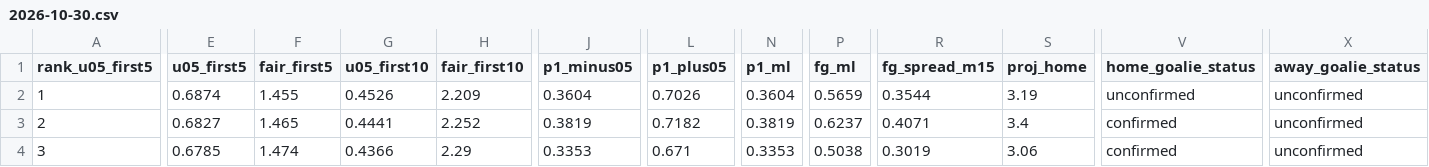
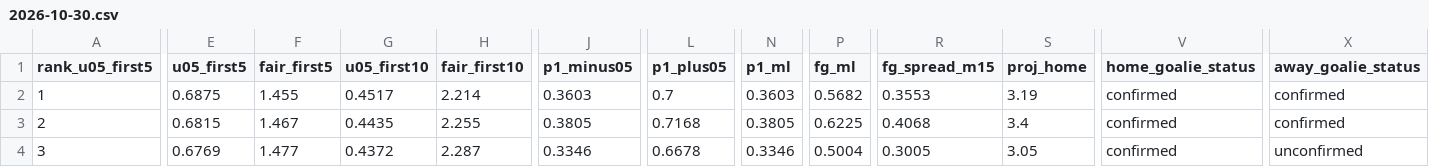
Before and after one commit to Moneyg604/nhl-early-goal, a CSV file: docs/days/2026-10-30.csv, drawn as a sheet; only a part is shown, gaps mark what is left out; the diff covers the shown part only; the diff names each change by its address in the sheet, - before the commit and + after, or states it on an @@ line.

```diff
--- a/docs/days/2026-10-30.csv
+++ b/docs/days/2026-10-30.csv
-E2 (u05_first5): 0.6874
+E2 (u05_first5): 0.6875
-G2 (u05_first10): 0.4526
+G2 (u05_first10): 0.4517
-H2 (fair_first10): 2.209
+H2 (fair_first10): 2.214
-J2 (p1_minus05): 0.3604
+J2 (p1_minus05): 0.3603
-L2 (p1_plus05): 0.7026
+L2 (p1_plus05): 0.7
-N2 (p1_ml): 0.3604
+N2 (p1_ml): 0.3603
-P2 (fg_ml): 0.5659
+P2 (fg_ml): 0.5682
-R2 (fg_spread_m15): 0.3544
+R2 (fg_spread_m15): 0.3553
-V2 (home_goalie_status): unconfirmed
+V2 (home_goalie_status): confirmed
-X2:X3 (away_goalie_status): unconfirmed
+X2:X3 (away_goalie_status): confirmed
-E3 (u05_first5): 0.6827
+E3 (u05_first5): 0.6815
-F3 (fair_first5): 1.465
+F3 (fair_first5): 1.467
-G3 (u05_first10): 0.4441
+G3 (u05_first10): 0.4435
-H3 (fair_first10): 2.252
+H3 (fair_first10): 2.255
-J3 (p1_minus05): 0.3819
+J3 (p1_minus05): 0.3805
-L3 (p1_plus05): 0.7182
+L3 (p1_plus05): 0.7168
-N3 (p1_ml): 0.3819
+N3 (p1_ml): 0.3805
-P3 (fg_ml): 0.6237
+P3 (fg_ml): 0.6225
-R3 (fg_spread_m15): 0.4071
+R3 (fg_spread_m15): 0.4068
-E4 (u05_first5): 0.6785
+E4 (u05_first5): 0.6769
-F4 (fair_first5): 1.474
+F4 (fair_first5): 1.477
-G4 (u05_first10): 0.4366
+G4 (u05_first10): 0.4372
-H4 (fair_first10): 2.29
+H4 (fair_first10): 2.287
-J4 (p1_minus05): 0.3353
+J4 (p1_minus05): 0.3346
-L4 (p1_plus05): 0.671
+L4 (p1_plus05): 0.6678
-N4 (p1_ml): 0.3353
+N4 (p1_ml): 0.3346
-P4 (fg_ml): 0.5038
+P4 (fg_ml): 0.5004
-R4 (fg_spread_m15): 0.3019
+R4 (fg_spread_m15): 0.3005
-S4 (proj_home): 3.06
+S4 (proj_home): 3.05
```
Also changed, not shown: 1 edited cell elsewhere in this file, docs/days/2026-10-31.csv, docs/days/2026-11-01.csv, 52 other files.
